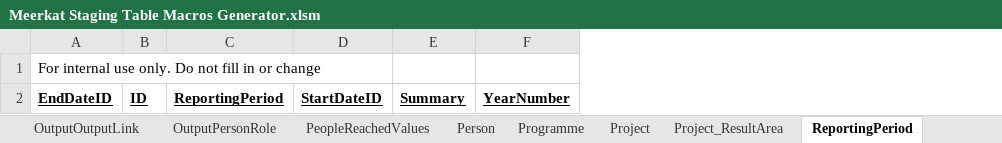
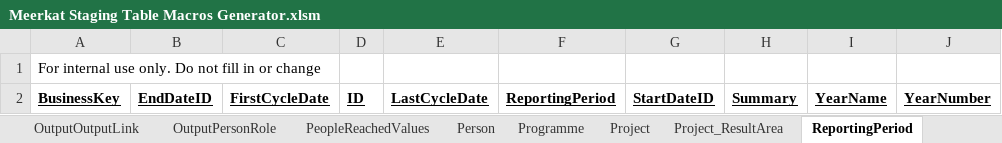
Before and after one commit to AphelionSoftware/Meerkat, an Excel workbook: Staging Excel Templates/Meerkat Staging Table Macros Generator.xlsm, sheet ReportingPeriod, drawn as a sheet; values as stored, in another font and other column widths than the file's, no borders; addresses are those after the commit; the diff names each change by its address in the sheet, - before the commit and + after, or states it on an @@ line.

```diff
--- a/Staging Excel Templates/Meerkat Staging Table Macros Generator.xlsm (sheet ReportingPeriod)
+++ b/Staging Excel Templates/Meerkat Staging Table Macros Generator.xlsm (sheet ReportingPeriod)
+column A, rows 1-2: For internal use only. Do not fill in or change | BusinessKey
+column C, row 2: FirstCycleDate
+column E, row 2: LastCycleDate
+column I, row 2: YearName
-B1: For internal use only. Do not fill in or change
+B1: (empty)
```
Also changed, not shown: sheet Columns, sheet Tables, sheet StatusType, sheet StatusValues, sheet SubSector, sheet Milestone, 43 more sheets, other sheet tabs, charts or pictures, StagingTemplates/Staging.Activity.xlsx, StagingTemplates/Staging.IndicatorValues.xlsx, 56 other files.
